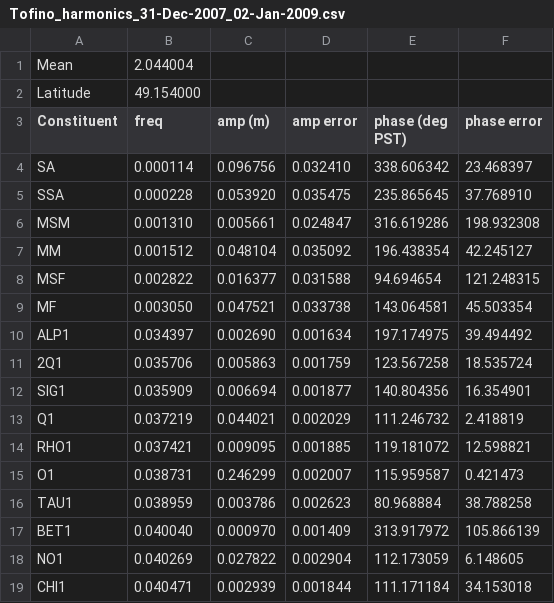
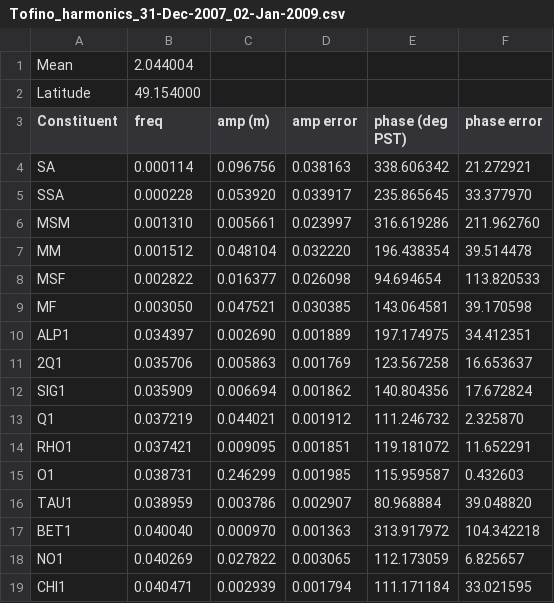
Before and after one commit to SalishSeaCast/tools, a CSV file: I_ForcingFiles/OBC/Tofino_harmonics_31-Dec-2007_02-Jan-2009.csv, drawn as a sheet; only a part is shown; the diff covers the shown part only.

```diff
--- a/I_ForcingFiles/OBC/Tofino_harmonics_31-Dec-2007_02-Jan-2009.csv
+++ b/I_ForcingFiles/OBC/Tofino_harmonics_31-Dec-2007_02-Jan-2009.csv
@@ -3,17 +3,17 @@ Latitude 	49.154000
 Constituent 	 freq 	 amp (m) 	 amp error 	 phase (deg PST) 	 phase error
-SA   	 0.000114	 0.096756	 0.032410	 338.606342	 23.468397
-SSA  	 0.000228	 0.053920	 0.035475	 235.865645	 37.768910
-MSM  	 0.001310	 0.005661	 0.024847	 316.619286	 198.932308
-MM   	 0.001512	 0.048104	 0.035092	 196.438354	 42.245127
-MSF  	 0.002822	 0.016377	 0.031588	 94.694654	 121.248315
-MF   	 0.003050	 0.047521	 0.033738	 143.064581	 45.503354
-ALP1 	 0.034397	 0.002690	 0.001634	 197.174975	 39.494492
-2Q1  	 0.035706	 0.005863	 0.001759	 123.567258	 18.535724
-SIG1 	 0.035909	 0.006694	 0.001877	 140.804356	 16.354901
-Q1   	 0.037219	 0.044021	 0.002029	 111.246732	 2.418819
-RHO1 	 0.037421	 0.009095	 0.001885	 119.181072	 12.598821
-O1   	 0.038731	 0.246299	 0.002007	 115.959587	 0.421473
-TAU1 	 0.038959	 0.003786	 0.002623	 80.968884	 38.788258
-BET1 	 0.040040	 0.000970	 0.001409	 313.917972	 105.866139
-NO1  	 0.040269	 0.027822	 0.002904	 112.173059	 6.148605
-CHI1 	 0.040471	 0.002939	 0.001844	 111.171184	 34.153018
+SA   	 0.000114	 0.096756	 0.038163	 338.606342	 21.272921
+SSA  	 0.000228	 0.053920	 0.033917	 235.865645	 33.377970
+MSM  	 0.001310	 0.005661	 0.023997	 316.619286	 211.962760
+MM   	 0.001512	 0.048104	 0.032220	 196.438354	 39.514478
+MSF  	 0.002822	 0.016377	 0.026098	 94.694654	 113.820533
+MF   	 0.003050	 0.047521	 0.030385	 143.064581	 39.170598
+ALP1 	 0.034397	 0.002690	 0.001889	 197.174975	 34.412351
+2Q1  	 0.035706	 0.005863	 0.001769	 123.567258	 16.653637
+SIG1 	 0.035909	 0.006694	 0.001862	 140.804356	 17.672824
+Q1   	 0.037219	 0.044021	 0.001912	 111.246732	 2.325870
+RHO1 	 0.037421	 0.009095	 0.001851	 119.181072	 11.652291
+O1   	 0.038731	 0.246299	 0.001985	 115.959587	 0.432603
+TAU1 	 0.038959	 0.003786	 0.002907	 80.968884	 39.048820
+BET1 	 0.040040	 0.000970	 0.001363	 313.917972	 104.342218
+NO1  	 0.040269	 0.027822	 0.003065	 112.173059	 6.825657
+CHI1 	 0.040471	 0.002939	 0.001794	 111.171184	 33.021595
```
Also changed, not shown: 102 edited cells elsewhere in this file, I_ForcingFiles/OBC/Tofino_harmonics_31-Dec-2004_02-Jan-2006.csv, I_ForcingFiles/OBC/Tofino_t_tide_compare8_31-Dec-2005_02-Jan-2007.csv.
